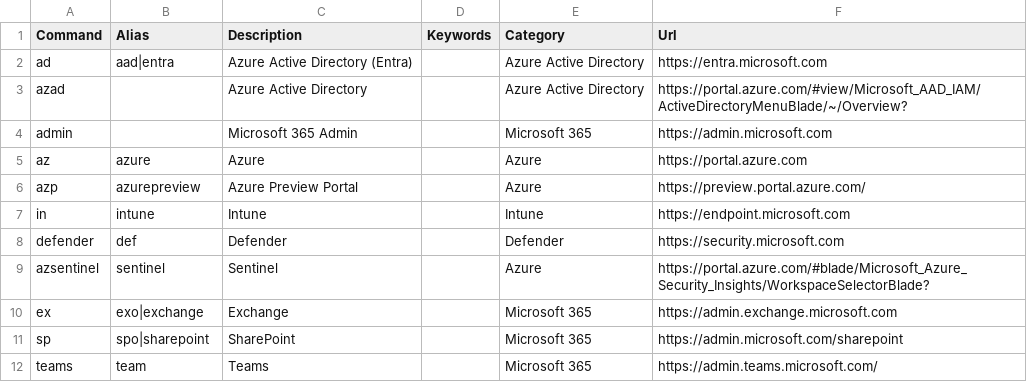
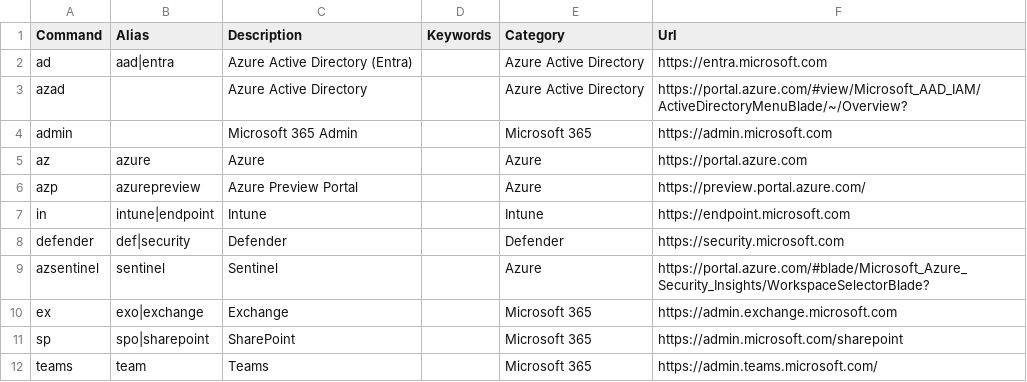
Before and after one commit to merill/cmd, a CSV file: website/config/commands.csv, drawn as a sheet; only a part is shown.

Commit message:
Feature: Add keywords

```diff
--- a/website/config/commands.csv
+++ b/website/config/commands.csv
@@ -6,4 +6,4 @@ az,azure,Azure,,Azure,https://portal.azure.com
 azp,azurepreview,Azure Preview Portal,,Azure,https://preview.portal.azure.com/
-in,intune,Intune,,Intune,https://endpoint.microsoft.com
-defender,def,Defender,,Defender,https://security.microsoft.com
+in,intune|endpoint,Intune,,Intune,https://endpoint.microsoft.com
+defender,def|security,Defender,,Defender,https://security.microsoft.com
 azsentinel,sentinel,Sentinel,,Azure,https://portal.azure.com/#blade/Microsoft_Azure_Security_Insights/WorkspaceSelectorBlade?
```
